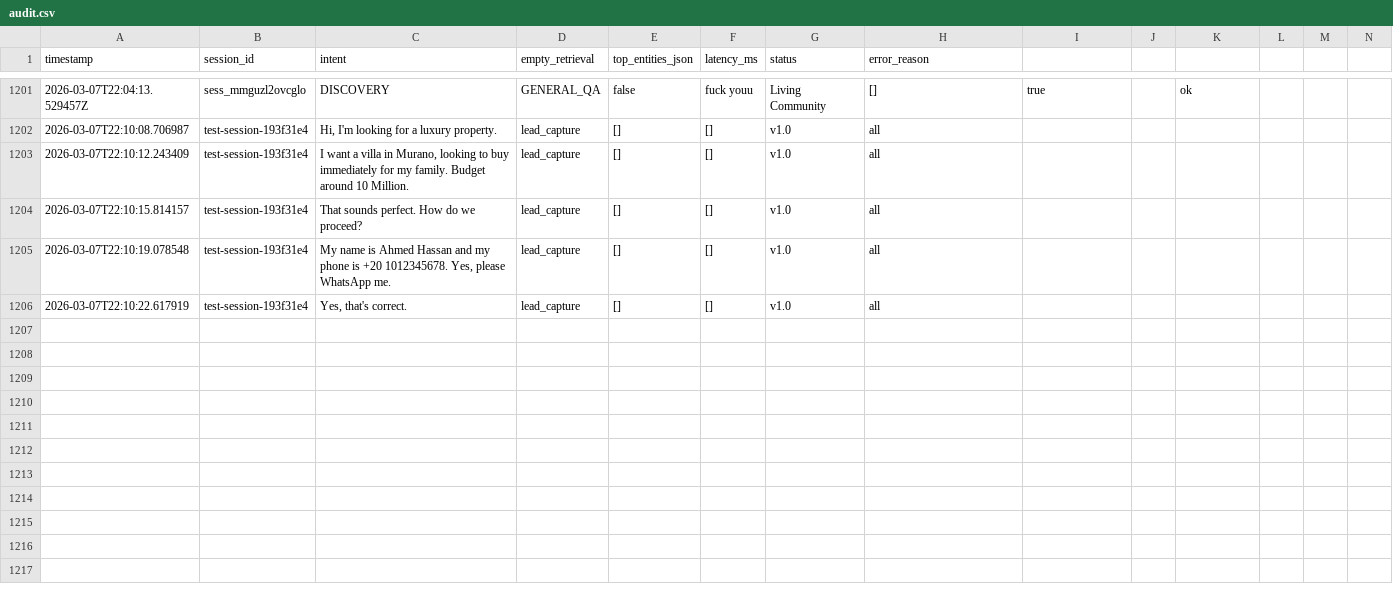
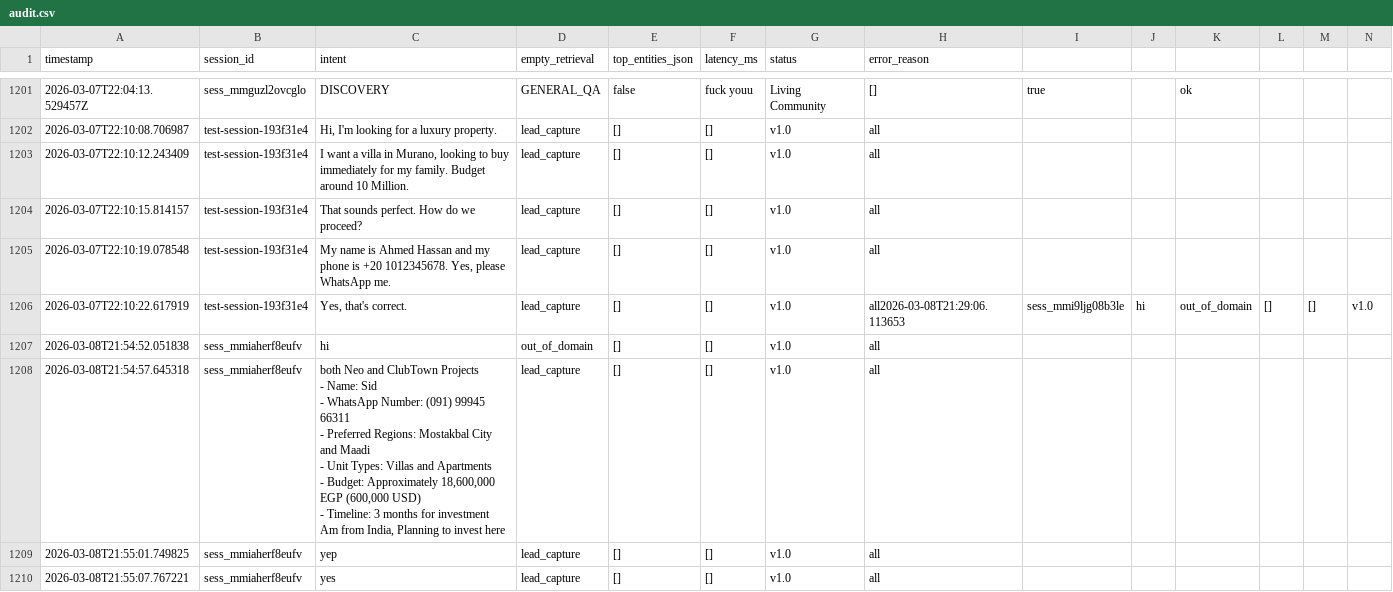
Before and after one commit to aXtr1o1/PulseX-WDD, a CSV file: runtime/leads/audit.csv, drawn as a sheet; only a part is shown, gaps mark what is left out; addresses are those after the commit; rows hold the shown columns only; ↵ is a line break in a cell; the diff names each change by its address in the sheet, - before the commit and + after, or states it on an @@ line.

Commit message:
Sorted, Lead data Atomicity

```diff
--- a/runtime/leads/audit.csv
+++ b/runtime/leads/audit.csv
+row 1206: 2026-03-07T22:10:22.617919 | test-session-193f31e4 | Yes, that's correct. | lead_capture | [] | [] | v1.0 | all2026-03-08T21:29:06.113653 | sess_mmi9ljg08b3le | hi | out_of_domain | [] | [] | v1.0
+row 1207: 2026-03-08T21:54:52.051838 | sess_mmiaherf8eufv | hi | out_of_domain | [] | [] | v1.0 | all
+row 1208: 2026-03-08T21:54:57.645318 | sess_mmiaherf8eufv | both Neo and ClubTown Projects ↵ - Name: Sid ↵ - WhatsApp Number: (091) 99945 66311 ↵ - Preferred Regions: Mostakbal City and Maadi ↵ - Unit Types: Villas and Apartments ↵ - Budget: Approximately 18,600,000 EGP (600,000 USD) ↵ - Timeline: 3 months for investment ↵ Am from India, Planning to invest here | lead_capture | [] | [] | v1.0 | all
+row 1209: 2026-03-08T21:55:01.749825 | sess_mmiaherf8eufv | yep | lead_capture | [] | [] | v1.0 | all
-A1210 (timestamp): 2026-03-07T22:10:22.617919
+A1210 (timestamp): 2026-03-08T21:55:07.767221
-B1210 (session_id): test-session-193f31e4
+B1210 (session_id): sess_mmiaherf8eufv
-C1210 (intent): Yes, that's correct.
+C1210 (intent): yes
```
Also changed, not shown: 5 other files.
